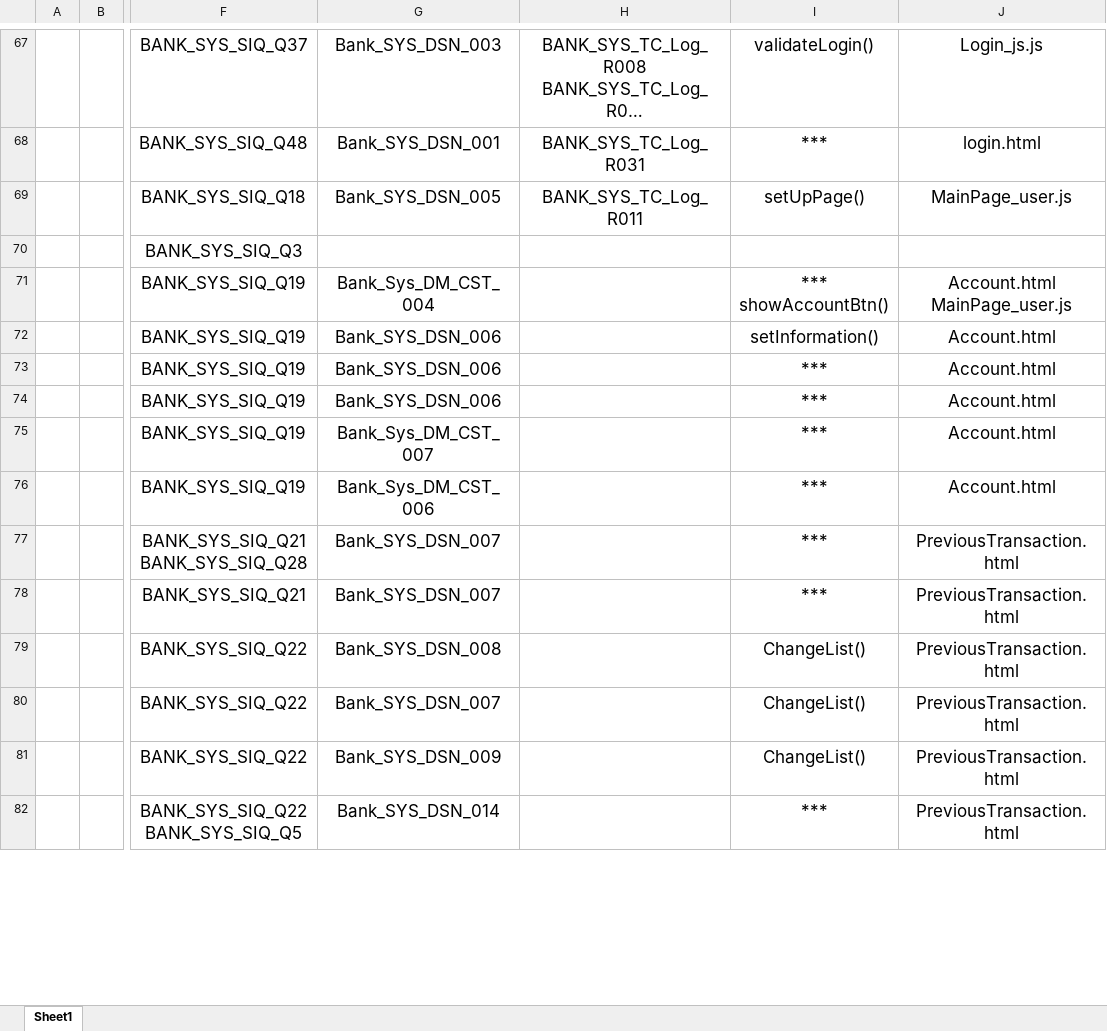
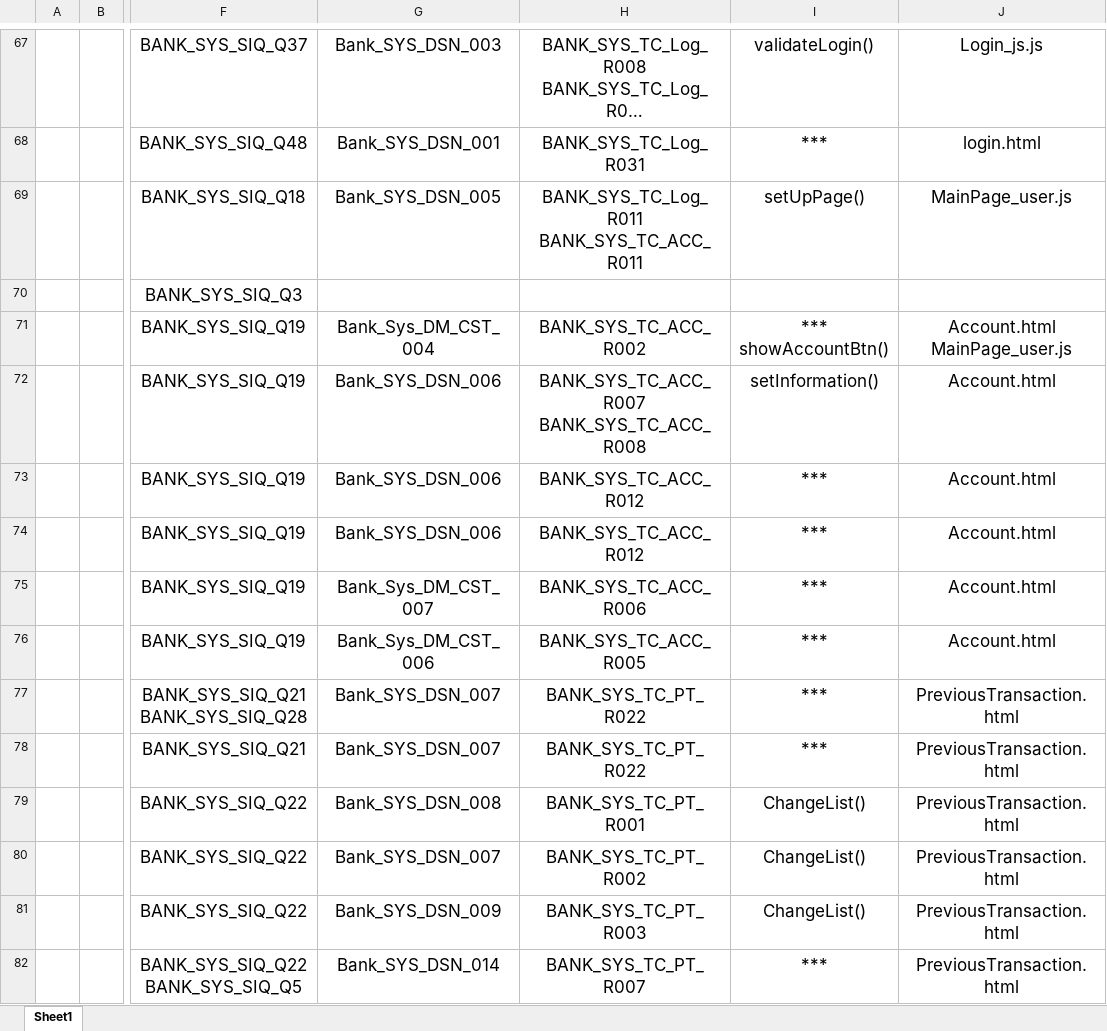
Before and after one commit to Salsabeelyf/Internet-Banking-System, an Excel workbook: PM/Requirements Trcability Matrix.xlsx, sheet Sheet1, drawn as a sheet; only a part is shown, gaps mark what is left out; long unchanged cells end in …; values as stored, in another font and other column widths than the file's, no borders; ↵ is a line break in a cell; the diff covers the shown part only; the diff names each change by its address in the sheet, - before the commit and + after, or states it on an @@ line.

```diff
--- a/PM/Requirements Trcability Matrix.xlsx (sheet Sheet1)
+++ b/PM/Requirements Trcability Matrix.xlsx (sheet Sheet1)
-H69: BANK_SYS_TC_Log_R011
+H69: BANK_SYS_TC_Log_R011 ↵ BANK_SYS_TC_ACC_R011
-H71: (empty)
+H71: BANK_SYS_TC_ACC_R002
-H72: (empty)
+H72: BANK_SYS_TC_ACC_R007 ↵ BANK_SYS_TC_ACC_R008
-H73:H74: (empty)
+H73:H74: BANK_SYS_TC_ACC_R012
-H75: (empty)
+H75: BANK_SYS_TC_ACC_R006
-H76: (empty)
+H76: BANK_SYS_TC_ACC_R005
-H77:H78: (empty)
+H77:H78: BANK_SYS_TC_PT_R022
-H79: (empty)
+H79: BANK_SYS_TC_PT_R001
-H80: (empty)
+H80: BANK_SYS_TC_PT_R002
-H81: (empty)
+H81: BANK_SYS_TC_PT_R003
-H82: (empty)
+H82: BANK_SYS_TC_PT_R007
```
Also changed, not shown: 3 removed rows and 57 edited cells elsewhere in this sheet, Testing/Test Cases/Accounts TC.xlsx, Testing/Test Cases/Previous Transactions TC.xlsx, 2 other files.
